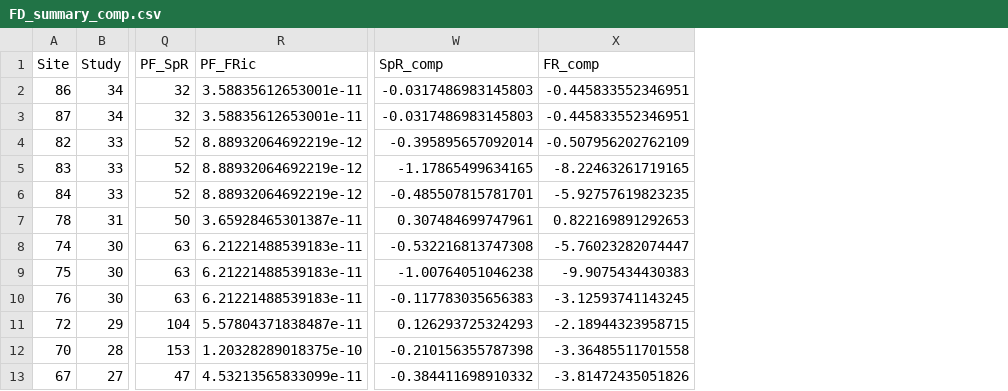
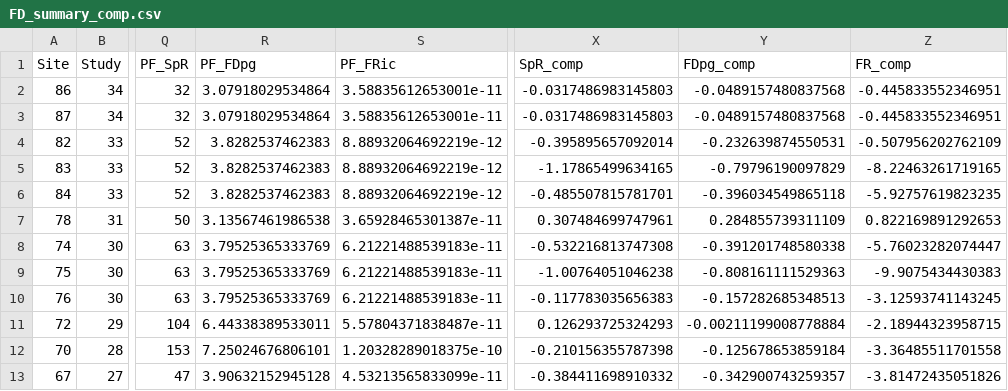
Before and after one commit to phil-martin-research/Secondary_Birds, a CSV file: Data/FD_summary_comp.csv, drawn as a sheet; only a part is shown, gaps mark what is left out; the diff names each change by its address in the sheet, - before the commit and + after, or states it on an @@ line.

```diff
--- a/Data/FD_summary_comp.csv
+++ b/Data/FD_summary_comp.csv
+column R (PF_FDpg), rows 2-13: 3.07918029534864 | 3.07918029534864 | 3.8282537462383 | 3.8282537462383 | 3.8282537462383 | 3.13567461986538 | 3.79525365333769 | 3.79525365333769 | 3.79525365333769 | 6.44338389533011 | 7.25024676806101 | 3.90632152945128
+column Y (FDpg_comp), rows 2-13: -0.0489157480837568 | -0.0489157480837568 | -0.232639874550531 | -0.79796190097829 | -0.396034549865118 | 0.284855739311109 | -0.391201748580338 | -0.808161111529363 | -0.157282685348513 | -0.00211199008778884 | -0.125678653859184 | -0.342900743259357
```
Also changed, not shown: 1 other file.
